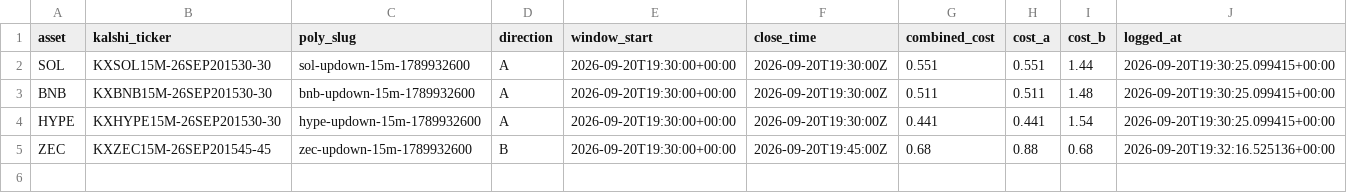
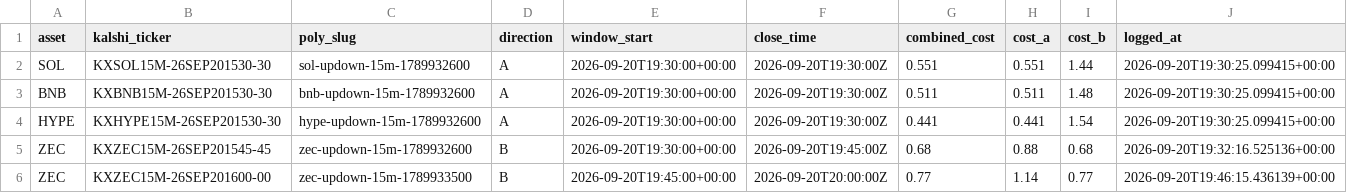
Before and after one commit to Prinxe-crypto/Gap-maker, a CSV file: open_positions.csv, drawn as a sheet.

```diff
--- a/open_positions.csv
+++ b/open_positions.csv
@@ -5 +5,2 @@ HYPE,KXHYPE15M-26SEP201530-30,hype-updown-15m-1789932600,A,2026-09-20T19:30:00+0
 ZEC,KXZEC15M-26SEP201545-45,zec-updown-15m-1789932600,B,2026-09-20T19:30:00+00:00,2026-09-20T19:45:00Z,0.68,0.88,0.68,2026-09-20T19:32:16.525136+00:00
+ZEC,KXZEC15M-26SEP201600-00,zec-updown-15m-1789933500,B,2026-09-20T19:45:00+00:00,2026-09-20T20:00:00Z,0.77,1.14,0.77,2026-09-20T19:46:15.436139+00:00
```
